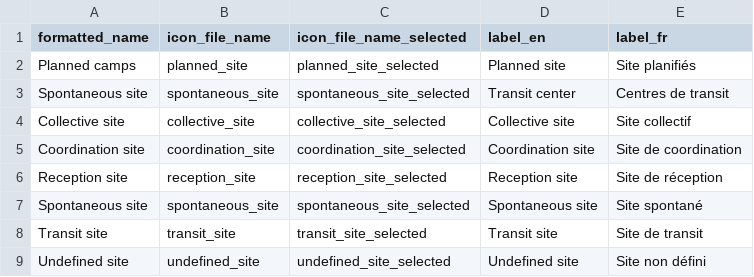
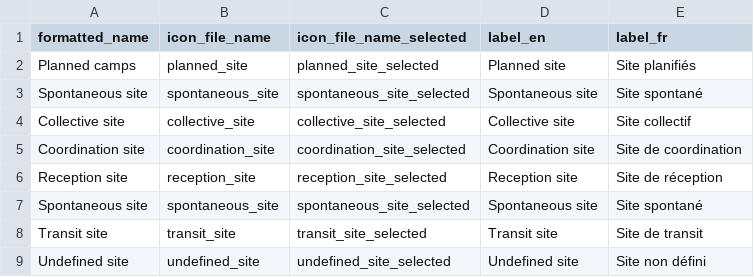
Before and after one commit to CartONG/opsmap-datasets, a CSV file: showcase/FDF/site_types_config.csv, drawn as a sheet.

Commit message:
Update site_types_config.csv

```diff
--- a/showcase/FDF/site_types_config.csv
+++ b/showcase/FDF/site_types_config.csv
@@ -2,3 +2,3 @@ formatted_name;icon_file_name;icon_file_name_selected;label_en;label_fr
 Planned camps;planned_site;planned_site_selected;Planned site ;Site planifiés
-Spontaneous site;spontaneous_site;spontaneous_site_selected;Transit center;Centres de transit
+Spontaneous site;spontaneous_site;spontaneous_site_selected;Spontaneous site;Site spontané
 Collective site;collective_site;collective_site_selected;Collective site;Site collectif
```
